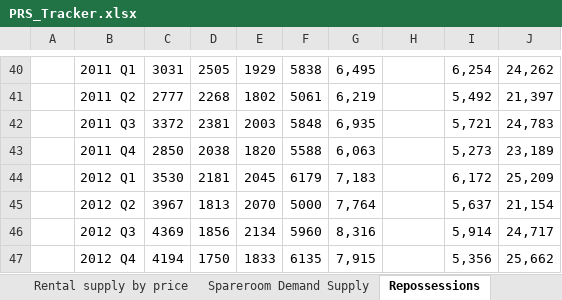
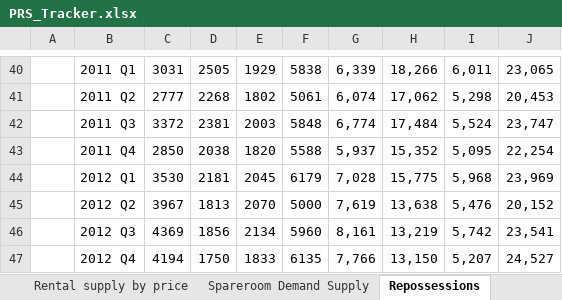
Before and after one commit to asdfgukyu/prs_tracker, an Excel workbook: PRS_Tracker.xlsx, sheet Repossessions, drawn as a sheet; only a part is shown, gaps mark what is left out; values as stored, in another font and other column widths than the file's, no borders; the diff covers the shown part only; the diff names each change by its address in the sheet, - before the commit and + after, or states it on an @@ line.

```diff
--- a/PRS_Tracker.xlsx (sheet Repossessions)
+++ b/PRS_Tracker.xlsx (sheet Repossessions)
-G40: 6,495
+G40: 6,339
-H40: (empty)
+H40: 18,266
-I40: 6,254
+I40: 6,011
-J40: 24,262
+J40: 23,065
-G41: 6,219
+G41: 6,074
-H41: (empty)
+H41: 17,062
-I41: 5,492
+I41: 5,298
-J41: 21,397
+J41: 20,453
-G42: 6,935
+G42: 6,774
-H42: (empty)
+H42: 17,484
-I42: 5,721
+I42: 5,524
-J42: 24,783
+J42: 23,747
-G43: 6,063
+G43: 5,937
-H43: (empty)
+H43: 15,352
-I43: 5,273
+I43: 5,095
-J43: 23,189
+J43: 22,254
-G44: 7,183
+G44: 7,028
-H44: (empty)
+H44: 15,775
-I44: 6,172
+I44: 5,968
-J44: 25,209
+J44: 23,969
-G45: 7,764
+G45: 7,619
-H45: (empty)
+H45: 13,638
-I45: 5,637
+I45: 5,476
-J45: 21,154
+J45: 20,152
-G46: 8,316
+G46: 8,161
-H46: (empty)
+H46: 13,219
-I46: 5,914
+I46: 5,742
-J46: 24,717
+J46: 23,541
-G47: 7,915
+G47: 7,766
-H47: (empty)
+H47: 13,150
-I47: 5,356
+I47: 5,207
-J47: 25,662
+J47: 24,527
```
Also changed, not shown: 240 edited cells elsewhere in this sheet, 1 other file.
